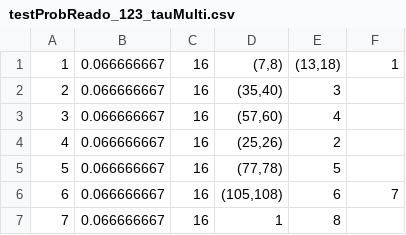
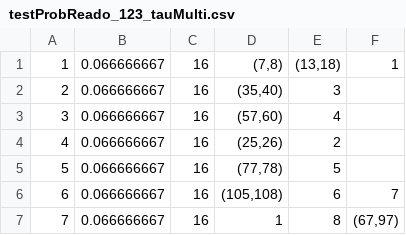
Before and after one commit to haoxiangyang89/disruptionN-1, a CSV file: src/0.6Version/testProbReado_123_tauMulti.csv, drawn as a sheet.

Commit message:
Changed the data for 123 case

```diff
--- a/src/0.6Version/testProbReado_123_tauMulti.csv
+++ b/src/0.6Version/testProbReado_123_tauMulti.csv
@@ -6,2 +6,2 @@
 6,0.066666667,16,"(105,108)",6,7
-7,0.066666667,16,1,8,
+7,0.066666667,16,1,8,"(67,97)"
```
Also changed, not shown: src/0.6Version/testProbRead_123.csv, src/0.6Version/testProbReado_123.csv, 9 other files.
